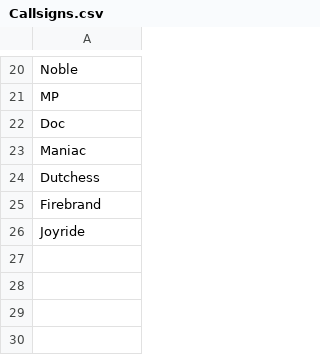
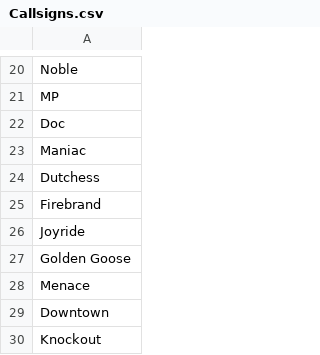
Before and after one commit to JtheSpaceC/SOS, a CSV file: Assets/Resources/Callsigns.csv, drawn as a sheet; only a part is shown, gaps mark what is left out; the diff names each change by its address in the sheet, - before the commit and + after, or states it on an @@ line.

Commit message:
Unity 5.4.0b24 upgrade. Build 1.8.0. LOTS!
Downloaded and upgraded to 5.4 beta24.
Ability for AI wingmen to generate and display their callsigns in
missions.
Can bring characters from pool into Demo level.
Upped radius of explosion noises.
Connections for Esc key etc in all char pool screens.
self play level resumes reset time if you leave the menu.
Demo Level Quit now goes to main menu.
Fixed Health reporting bug (float) on Tac Map.

```diff
--- a/Assets/Resources/Callsigns.csv
+++ b/Assets/Resources/Callsigns.csv
+row 27: Golden Goose
+row 28: Menace
+row 29: Downtown
+row 30: Knockout
```
Also changed, not shown: 20 other files.
